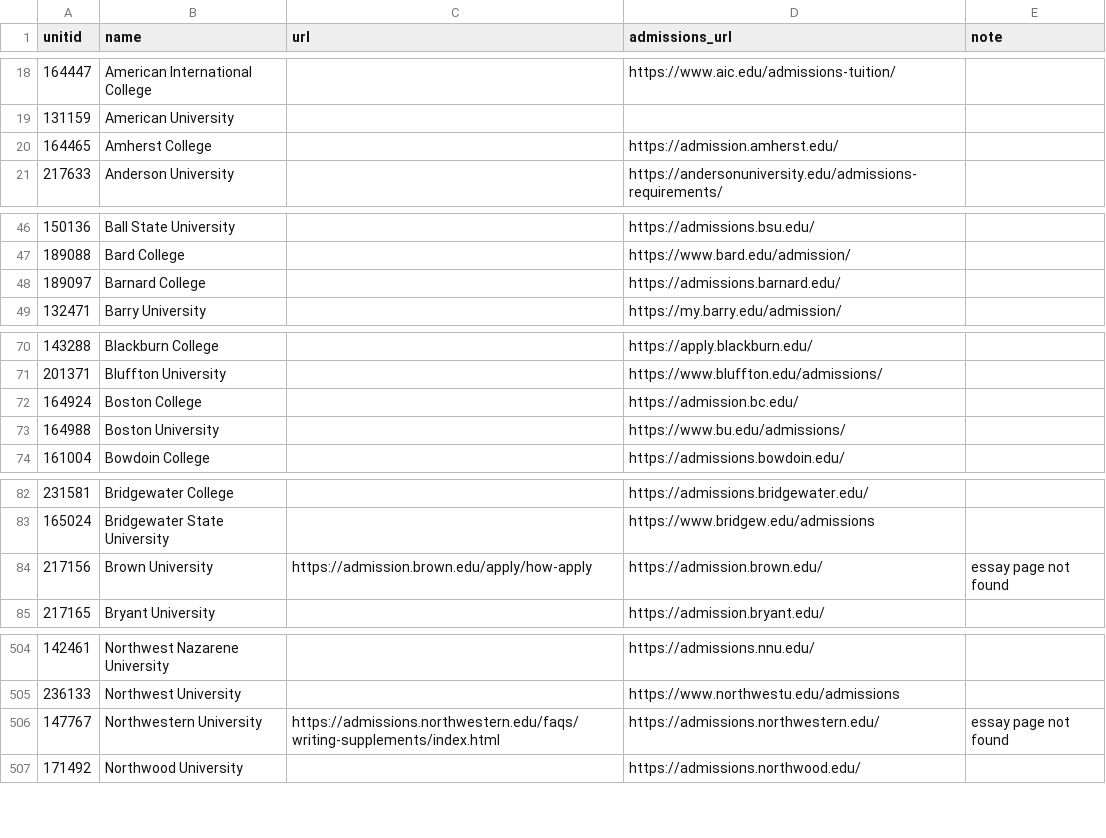
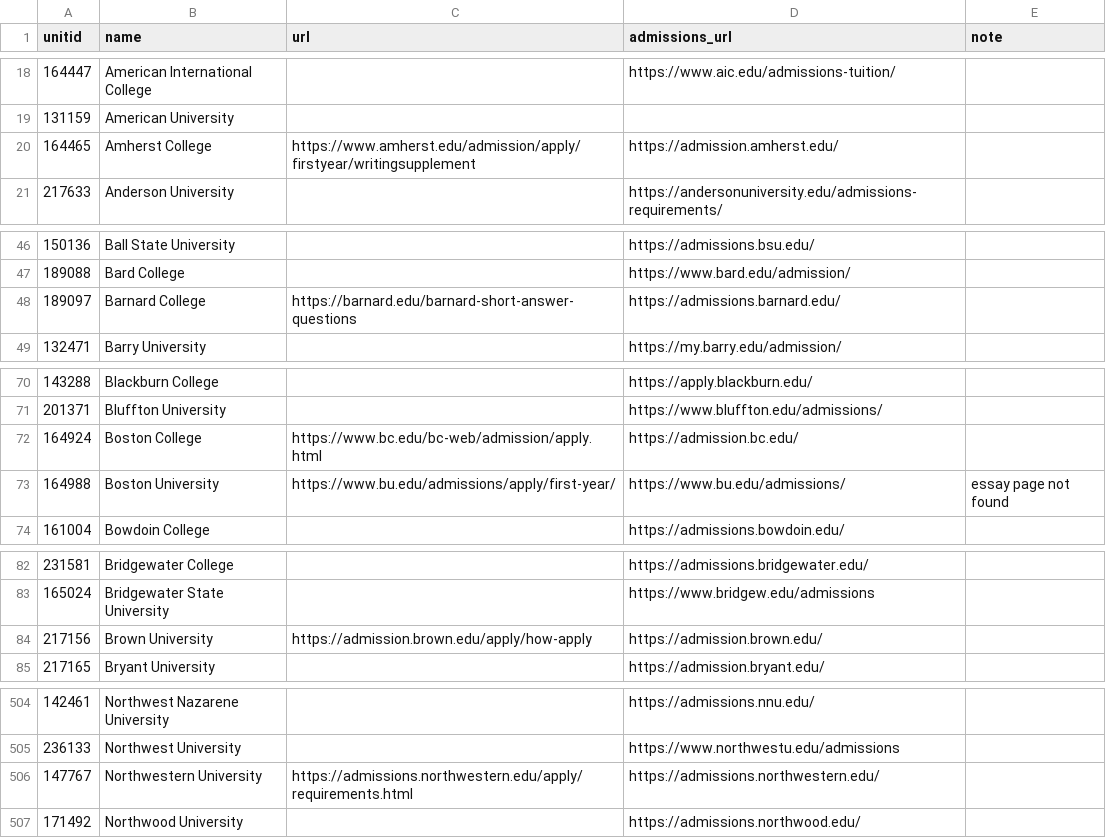
Before and after one commit to yakaledu-prog/yakal, a CSV file: data/essay-prompts/curated/sources-2026-27.csv, drawn as a sheet; only a part is shown, gaps mark what is left out; the diff covers the shown part only.

```diff
--- a/data/essay-prompts/curated/sources-2026-27.csv
+++ b/data/essay-prompts/curated/sources-2026-27.csv
@@ -19,3 +19,3 @@ unitid,name,url,admissions_url,note
 131159,American University,,,
-164465,Amherst College,,https://admission.amherst.edu/,
+164465,Amherst College,https://www.amherst.edu/admission/apply/firstyear/writingsupplement,https://admission.amherst.edu/,
 217633,Anderson University,,https://andersonuniversity.edu/admissions-requirements/,
@@ -47,3 +47,3 @@ unitid,name,url,admissions_url,note
 189088,Bard College,,https://www.bard.edu/admission/,
-189097,Barnard College,,https://admissions.barnard.edu/,
+189097,Barnard College,https://barnard.edu/barnard-short-answer-questions,https://admissions.barnard.edu/,
 132471,Barry University,,https://my.barry.edu/admission/,
@@ -71,4 +71,4 @@ unitid,name,url,admissions_url,note
 201371,Bluffton University,,https://www.bluffton.edu/admissions/,
-164924,Boston College,,https://admission.bc.edu/,
-164988,Boston University,,https://www.bu.edu/admissions/,
+164924,Boston College,https://www.bc.edu/bc-web/admission/apply.html,https://admission.bc.edu/,
+164988,Boston University,https://www.bu.edu/admissions/apply/first-year/,https://www.bu.edu/admissions/,essay page not found
 161004,Bowdoin College,,https://admissions.bowdoin.edu/,
@@ -83,3 +83,3 @@ unitid,name,url,admissions_url,note
 165024,Bridgewater State University,,https://www.bridgew.edu/admissions,
-217156,Brown University,https://admission.brown.edu/apply/how-apply,https://admission.brown.edu/,essay page not found
+217156,Brown University,https://admission.brown.edu/apply/how-apply,https://admission.brown.edu/,
 217165,Bryant University,,https://admission.bryant.edu/,
@@ -505,3 +505,3 @@ unitid,name,url,admissions_url,note
 236133,Northwest University,,https://www.northwestu.edu/admissions,
-147767,Northwestern University,https://admissions.northwestern.edu/faqs/writing-supplements/index.html,https://admissions.northwestern.edu/,essay page not found
+147767,Northwestern University,https://admissions.northwestern.edu/apply/requirements.html,https://admissions.northwestern.edu/,
 171492,Northwood University,,https://admissions.northwood.edu/,
```
Also changed, not shown: 4 edited cells elsewhere in this file, 16 other files.
